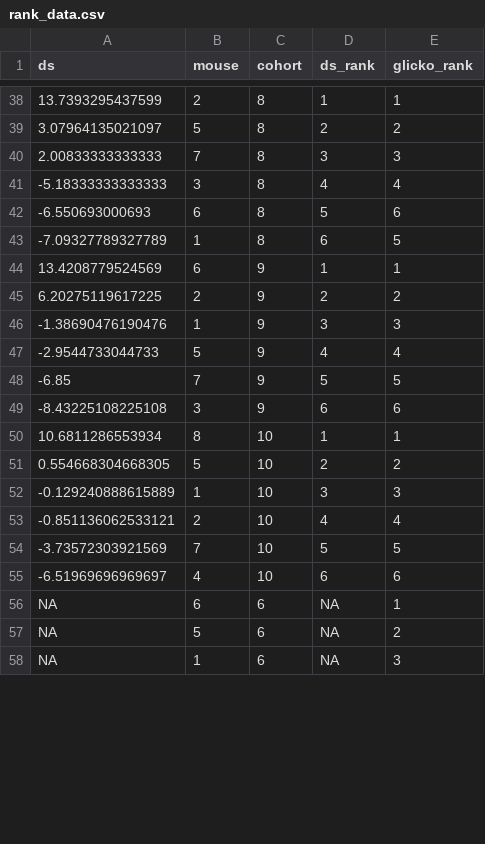
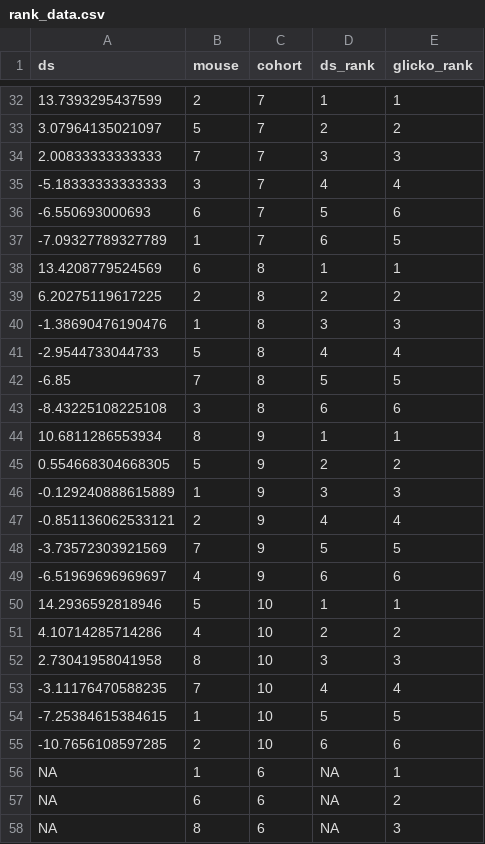
Before and after one commit to jalapic/rfid, a CSV file: RFID_stable_cohorts/data_clean/socialbehavior/rank_data.csv, drawn as a sheet; only a part is shown, gaps mark what is left out; the diff covers the shown part only.

```diff
--- a/RFID_stable_cohorts/data_clean/socialbehavior/rank_data.csv
+++ b/RFID_stable_cohorts/data_clean/socialbehavior/rank_data.csv
@@ -38,21 +32,27 @@
-13.7393295437599,"2",8,1,"1"
-3.07964135021097,"5",8,2,"2"
-2.00833333333333,"7",8,3,"3"
--5.18333333333333,"3",8,4,"4"
--6.550693000693,"6",8,5,"6"
--7.09327789327789,"1",8,6,"5"
-13.4208779524569,"6",9,1,"1"
-6.20275119617225,"2",9,2,"2"
--1.38690476190476,"1",9,3,"3"
--2.9544733044733,"5",9,4,"4"
--6.85,"7",9,5,"5"
--8.43225108225108,"3",9,6,"6"
-10.6811286553934,"8",10,1,"1"
-0.554668304668305,"5",10,2,"2"
--0.129240888615889,"1",10,3,"3"
--0.851136062533121,"2",10,4,"4"
--3.73572303921569,"7",10,5,"5"
--6.51969696969697,"4",10,6,"6"
-NA,"6",6,NA,"1"
-NA,"5",6,NA,"2"
-NA,"1",6,NA,"3"
+13.7393295437599,"2",7,1,"1"
+3.07964135021097,"5",7,2,"2"
+2.00833333333333,"7",7,3,"3"
+-5.18333333333333,"3",7,4,"4"
+-6.550693000693,"6",7,5,"6"
+-7.09327789327789,"1",7,6,"5"
+13.4208779524569,"6",8,1,"1"
+6.20275119617225,"2",8,2,"2"
+-1.38690476190476,"1",8,3,"3"
+-2.9544733044733,"5",8,4,"4"
+-6.85,"7",8,5,"5"
+-8.43225108225108,"3",8,6,"6"
+10.6811286553934,"8",9,1,"1"
+0.554668304668305,"5",9,2,"2"
+-0.129240888615889,"1",9,3,"3"
+-0.851136062533121,"2",9,4,"4"
+-3.73572303921569,"7",9,5,"5"
+-6.51969696969697,"4",9,6,"6"
+14.2936592818946,"5",10,1,"1"
+4.10714285714286,"4",10,2,"2"
+2.73041958041958,"8",10,3,"3"
+-3.11176470588235,"7",10,4,"4"
+-7.25384615384615,"1",10,5,"5"
+-10.7656108597285,"2",10,6,"6"
+NA,"1",6,NA,"1"
+NA,"6",6,NA,"2"
+NA,"8",6,NA,"3"
```
Also changed, not shown: 6 added rows, 12 removed rows and 20 edited cells elsewhere in this file, 3 other files.
